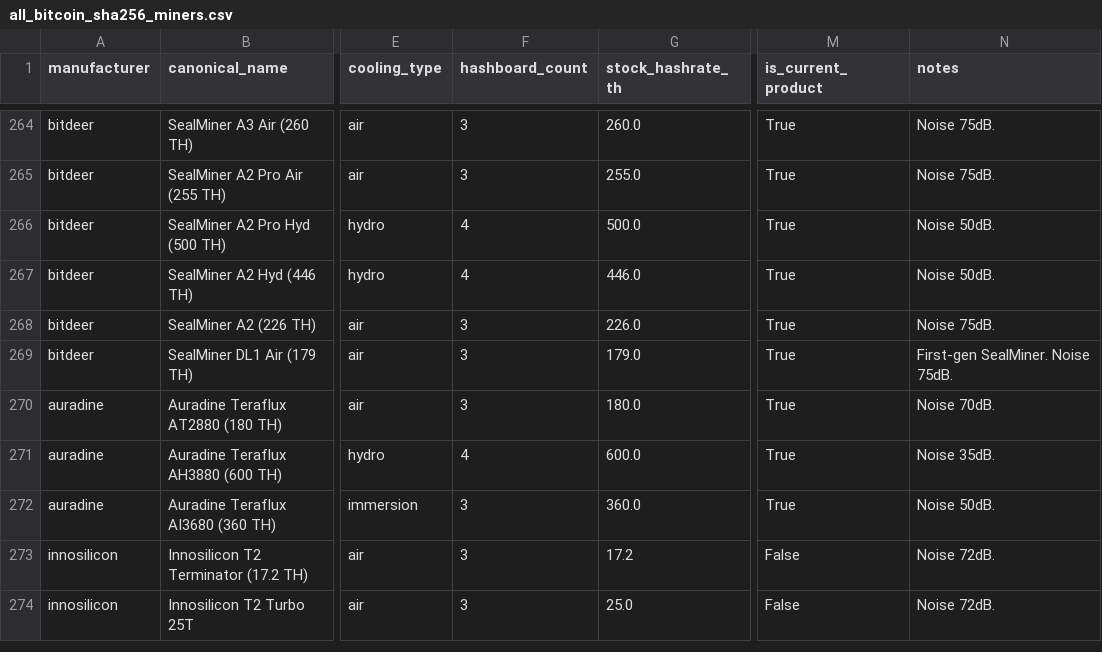
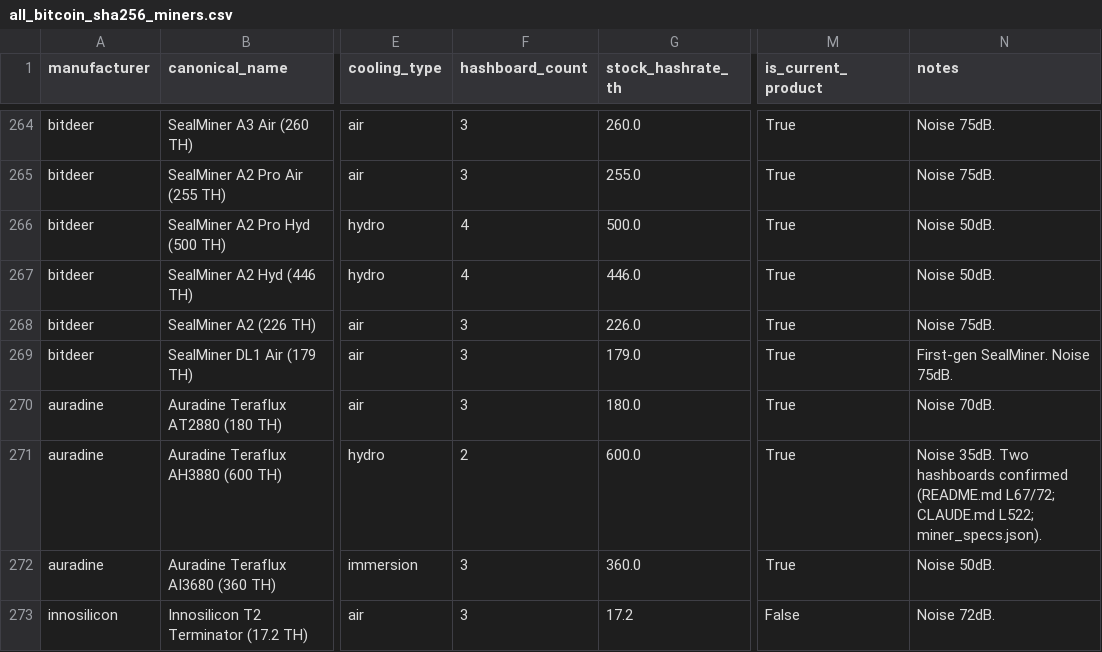
Before and after one commit to robertfiesler-spec/Mining-Guardian, a CSV file: intelligence-catalog/seed-data/all_bitcoin_sha256_miners.csv, drawn as a sheet; only a part is shown, gaps mark what is left out; the shorter side is filled out with more unchanged rows; the diff names each change by its address in the sheet, - before the commit and + after, or states it on an @@ line.

Commit message:
fix(catalog): AH3880 hashboard_count 4 -> 2 (data integrity)
Bug: The Auradine Teraflux AH3880 was incorrectly seeded with
hashboard_count=4 in three source-of-truth files:
  - intelligence-catalog/seed-data/all_bitcoin_sha256_miners.csv (row 271)
  - intelligence-catalog/seed-data/seed_miner_models.sql (line 3532)
  - intelligence-catalog/seed-data/compile_all_miners.py (line 1741)

Every other reference in the repo says AH3880 has 2 hashboards:
  - README.md L67 (board count table) and L72 ('correctly treated as 2-board')
  - CLAUDE.md L522 ('2 boards ONLY -- NOT 3')
  - miner_specs.json
  - core/mining_guardian.py L529
  - intelligence-catalog/db/intelligence_catalog_schema.sql L838

This fix corrects the seed data to match the rest of the repo. Notes
column also updated to record where the 2-hashboard count is canonical
('Two hashboards confirmed (README.md, CLAUDE.md, miner_specs.json).')
so future operators don't repeat the mistake.

Operator impact:
  - Per-board telemetry on AH3880 fleet now divides hashrate / temps /
    power by the correct denominator
  - Any future regenerated unified_miner_index.json skeleton entry for
    AH3880 (currently has rich enrichment, no skeleton needed) will
    inherit hashboard_count=2

Validation:
  - bash scripts/lint_mining_gaurdian_typo.sh -> clean (62/62)
  - grep verifies all 3 files now show '2'

Filed in response to operator-reported audit on 2026-04-30.

```diff
--- a/intelligence-catalog/seed-data/all_bitcoin_sha256_miners.csv
+++ b/intelligence-catalog/seed-data/all_bitcoin_sha256_miners.csv
-F271 (hashboard_count): 4
+F271 (hashboard_count): 2
-N271 (notes): Noise 35dB.
+N271 (notes): Noise 35dB. Two hashboards confirmed (README.md L67/72; CLAUDE.md L522; miner_specs.json).
```
Also changed, not shown: 2 other files.
